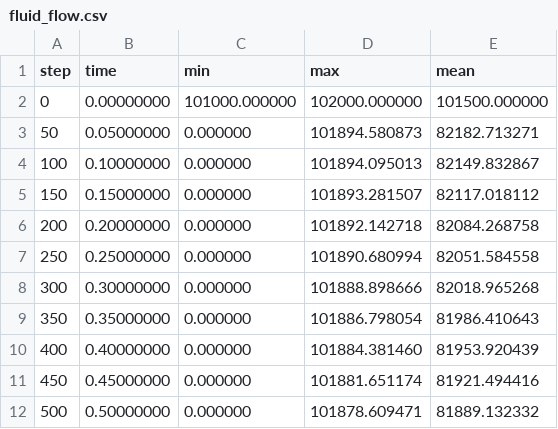
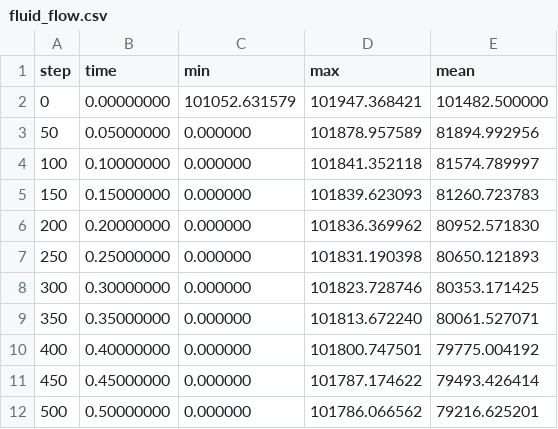
Before and after one commit to vadimvalov/NPU-OOP, a CSV file: seminar-1-2-3/src/app/fluid_flow.csv, drawn as a sheet.

```diff
--- a/seminar-1-2-3/src/app/fluid_flow.csv
+++ b/seminar-1-2-3/src/app/fluid_flow.csv
@@ -1,12 +1,12 @@
 step,time,min,max,mean
-0,0.00000000,101000.000000,102000.000000,101500.000000
-50,0.05000000,0.000000,101894.580873,82182.713271
-100,0.10000000,0.000000,101894.095013,82149.832867
-150,0.15000000,0.000000,101893.281507,82117.018112
-200,0.20000000,0.000000,101892.142718,82084.268758
-250,0.25000000,0.000000,101890.680994,82051.584558
-300,0.30000000,0.000000,101888.898666,82018.965268
-350,0.35000000,0.000000,101886.798054,81986.410643
-400,0.40000000,0.000000,101884.381460,81953.920439
-450,0.45000000,0.000000,101881.651174,81921.494416
-500,0.50000000,0.000000,101878.609471,81889.132332
+0,0.00000000,101052.631579,101947.368421,101482.500000
+50,0.05000000,0.000000,101878.957589,81894.992956
+100,0.10000000,0.000000,101841.352118,81574.789997
+150,0.15000000,0.000000,101839.623093,81260.723783
+200,0.20000000,0.000000,101836.369962,80952.571830
+250,0.25000000,0.000000,101831.190398,80650.121893
+300,0.30000000,0.000000,101823.728746,80353.171425
+350,0.35000000,0.000000,101813.672240,80061.527071
+400,0.40000000,0.000000,101800.747501,79775.004192
+450,0.45000000,0.000000,101787.174622,79493.426414
+500,0.50000000,0.000000,101786.066562,79216.625201
```
Also changed, not shown: seminar-1-2-3/src/app/heat_transfer.csv, 18 other files.
